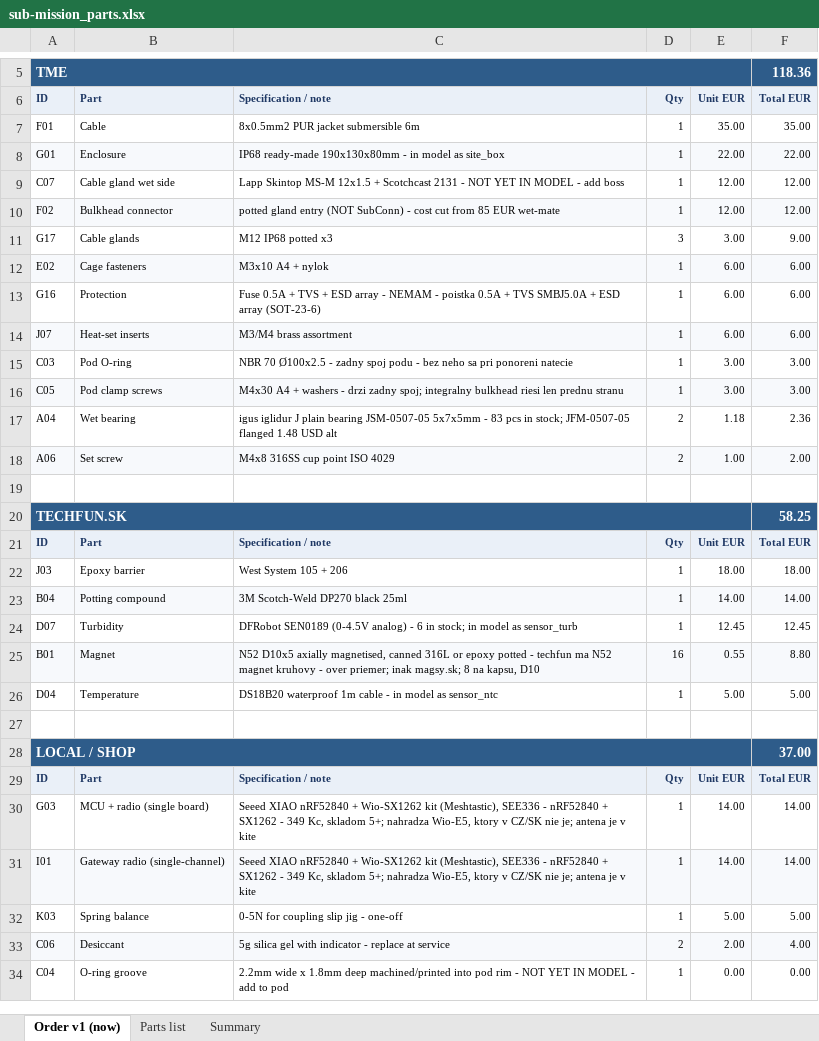
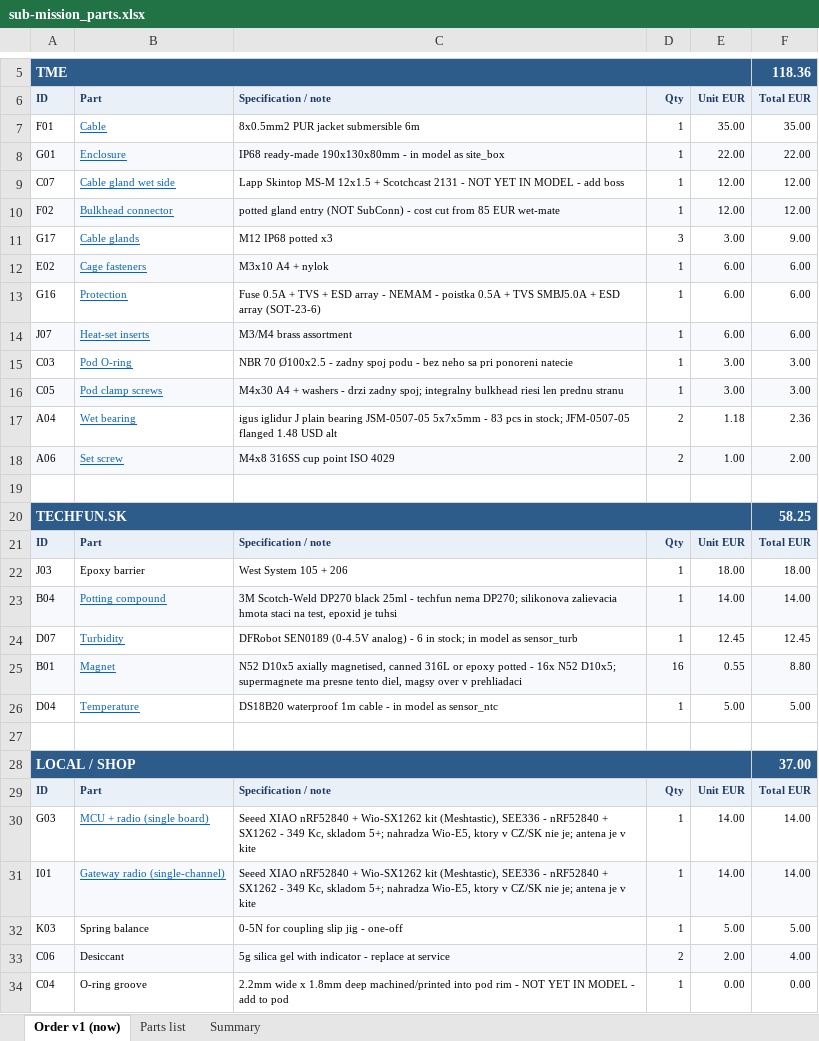
Before and after one commit to filippvizvary/sub-mission, an Excel workbook: docs/sub-mission_parts.xlsx, sheet Order v1 (now), drawn as a sheet; only a part is shown, gaps mark what is left out; values as stored, in another font and other column widths than the file's, no borders; the diff names each change by its address in the sheet, - before the commit and + after, or states it on an @@ line.

Commit message:
order: every line carries its shop link
- new link column in PARTS_LIST.csv, rendered as a hyperlink on the part name
- direct product pages where I could verify one: rpishop XIAO+SX1262 kit,
  techfun turbidity/DS18B20/potting, TME igus bushings, supermagnete N52 D10x5
- TME sits behind a Cloudflare challenge that blocks bots, so their lines carry
  a catalogue search link instead of a product URL. They open fine in a browser.
- 18 of 31 phase-1 lines are linked; the rest are printed in-house or CAD items.

```diff
--- a/docs/sub-mission_parts.xlsx (sheet Order v1 (now))
+++ b/docs/sub-mission_parts.xlsx (sheet Order v1 (now))
@@ B7:B18 underline: off → on, text colour: black → #0563C1 @@
@@ B23:B26 underline: off → on, text colour: black → #0563C1 @@
-C23: …black 25ml
+C23: …black 25ml - techfun nema DP270; silikonova zalievacia hmota staci na test, epoxid je tuhsi
-C25: …potted - techfun ma N52 magnet kruhovy - over priemer; inak magsy.sk; 8 na kapsu, D10
+C25: …potted - 16x N52 D10x5; supermagnete ma presne tento diel, magsy over v prehliadaci
@@ B30:B31 underline: off → on, text colour: black → #0563C1 @@
```
Also changed, not shown: sheet Parts list, 3 other files.
